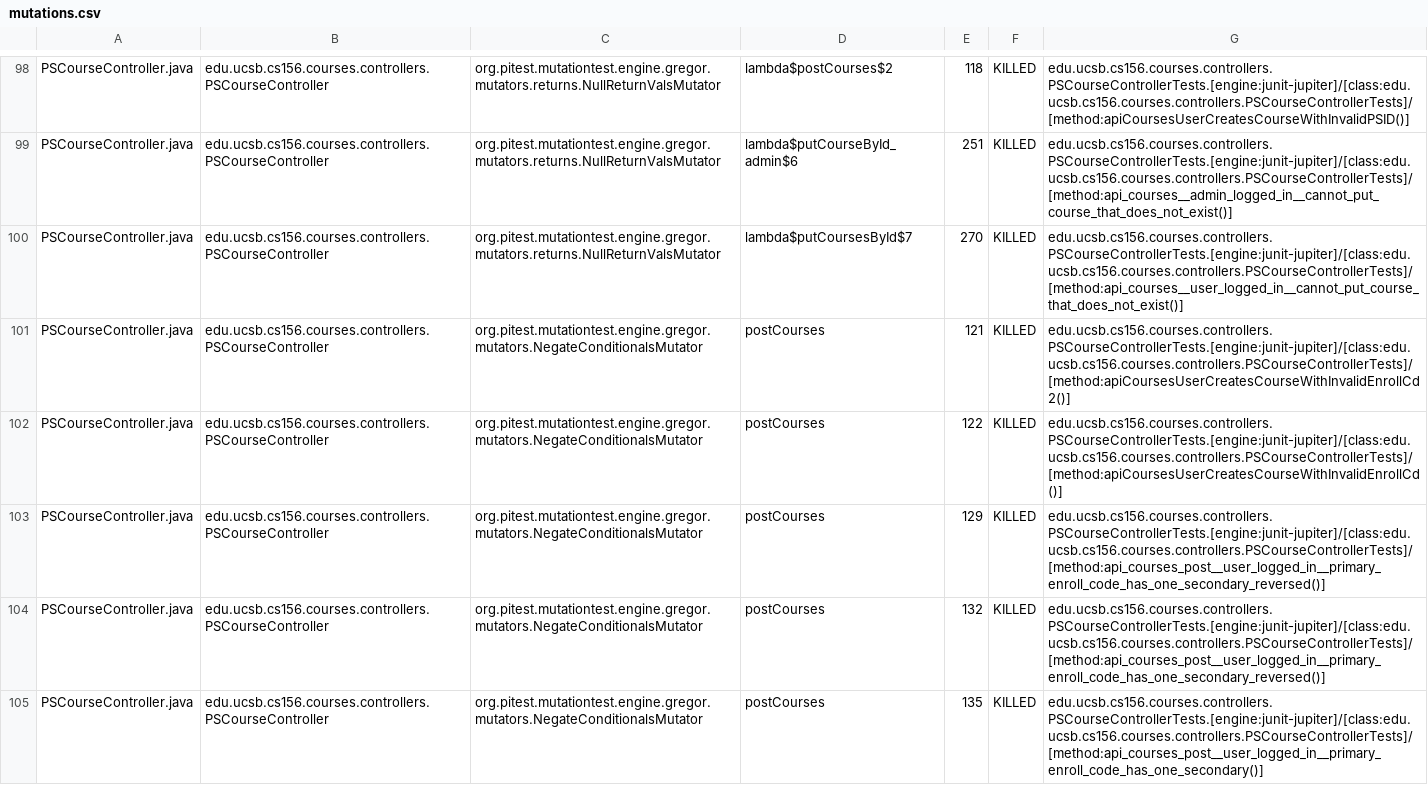
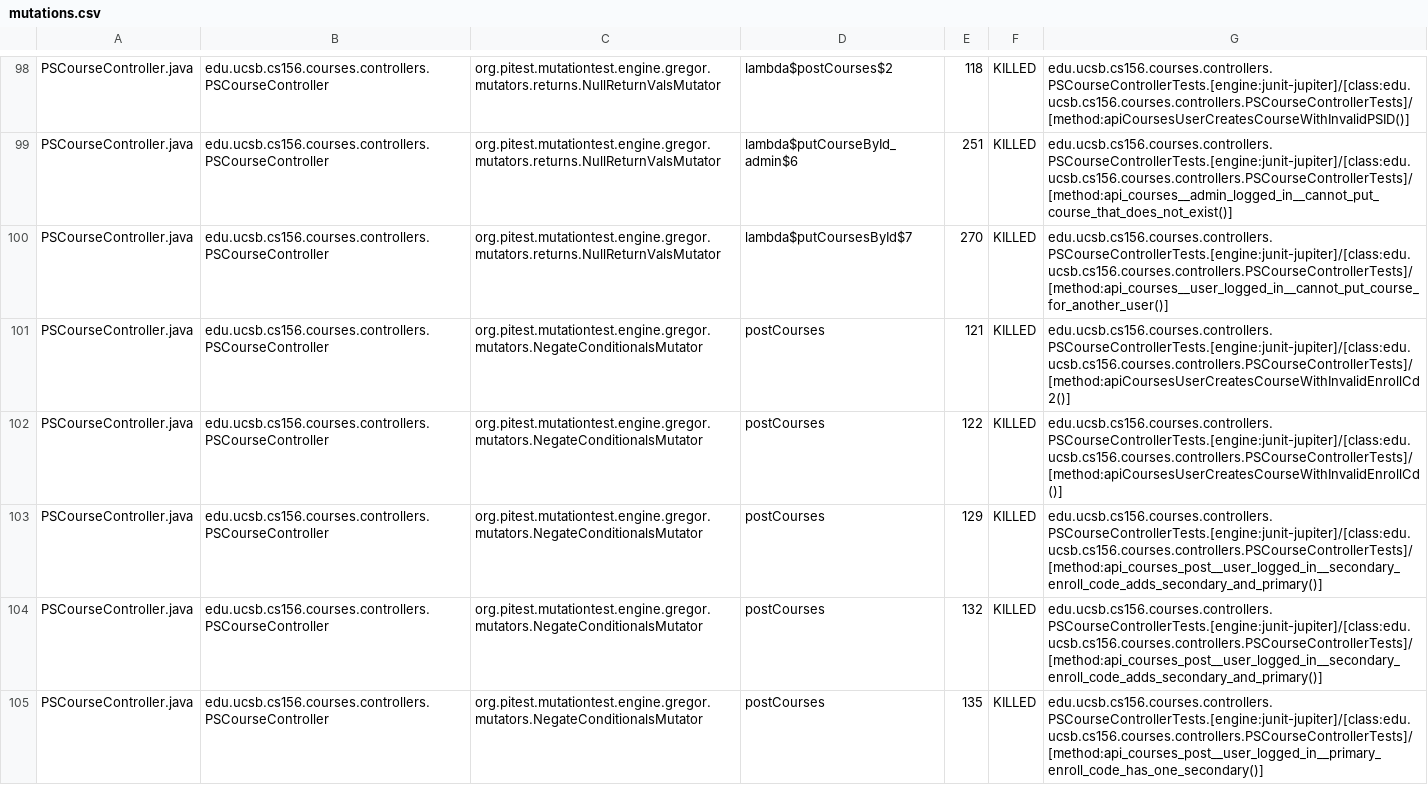
Before and after one commit to ucsb-cs156-s24/proj-courses-s24-4pm-2, a CSV file: prs/31/pitest/mutations.csv, drawn as a sheet; only a part is shown, gaps mark what is left out; the diff covers the shown part only.

Commit message:
Deploying to gh-pages from @ ucsb-cs156-s24/proj-courses-s24-4pm-2@902ae38c1ea00b89004d00016d49c99655087984 🚀

```diff
--- a/prs/31/pitest/mutations.csv
+++ b/prs/31/pitest/mutations.csv
@@ -99,7 +99,7 @@ PSCourseController.java,edu.ucsb.cs156.courses.controllers.PSCourseController,or
 PSCourseController.java,edu.ucsb.cs156.courses.controllers.PSCourseController,org.pitest.mutationtest.engine.gregor.mutators.returns.NullReturnValsMutator,lambda$putCourseById_admin$6,251,KILLED,edu.ucsb.cs156.courses.controllers.PSCourseControllerTests.[engine:junit-jupiter]/[class:edu.ucsb.cs156.courses.controllers.PSCourseControllerTests]/[method:api_courses__admin_logged_in__cannot_put_course_that_does_not_exist()]
-PSCourseController.java,edu.ucsb.cs156.courses.controllers.PSCourseController,org.pitest.mutationtest.engine.gregor.mutators.returns.NullReturnValsMutator,lambda$putCoursesById$7,270,KILLED,edu.ucsb.cs156.courses.controllers.PSCourseControllerTests.[engine:junit-jupiter]/[class:edu.ucsb.cs156.courses.controllers.PSCourseControllerTests]/[method:api_courses__user_logged_in__cannot_put_course_that_does_not_exist()]
+PSCourseController.java,edu.ucsb.cs156.courses.controllers.PSCourseController,org.pitest.mutationtest.engine.gregor.mutators.returns.NullReturnValsMutator,lambda$putCoursesById$7,270,KILLED,edu.ucsb.cs156.courses.controllers.PSCourseControllerTests.[engine:junit-jupiter]/[class:edu.ucsb.cs156.courses.controllers.PSCourseControllerTests]/[method:api_courses__user_logged_in__cannot_put_course_for_another_user()]
 PSCourseController.java,edu.ucsb.cs156.courses.controllers.PSCourseController,org.pitest.mutationtest.engine.gregor.mutators.NegateConditionalsMutator,postCourses,121,KILLED,edu.ucsb.cs156.courses.controllers.PSCourseControllerTests.[engine:junit-jupiter]/[class:edu.ucsb.cs156.courses.controllers.PSCourseControllerTests]/[method:apiCoursesUserCreatesCourseWithInvalidEnrollCd2()]
 PSCourseController.java,edu.ucsb.cs156.courses.controllers.PSCourseController,org.pitest.mutationtest.engine.gregor.mutators.NegateConditionalsMutator,postCourses,122,KILLED,edu.ucsb.cs156.courses.controllers.PSCourseControllerTests.[engine:junit-jupiter]/[class:edu.ucsb.cs156.courses.controllers.PSCourseControllerTests]/[method:apiCoursesUserCreatesCourseWithInvalidEnrollCd()]
-PSCourseController.java,edu.ucsb.cs156.courses.controllers.PSCourseController,org.pitest.mutationtest.engine.gregor.mutators.NegateConditionalsMutator,postCourses,129,KILLED,edu.ucsb.cs156.courses.controllers.PSCourseControllerTests.[engine:junit-jupiter]/[class:edu.ucsb.cs156.courses.controllers.PSCourseControllerTests]/[method:api_courses_post__user_logged_in__primary_enroll_code_has_one_secondary_reversed()]
-PSCourseController.java,edu.ucsb.cs156.courses.controllers.PSCourseController,org.pitest.mutationtest.engine.gregor.mutators.NegateConditionalsMutator,postCourses,132,KILLED,edu.ucsb.cs156.courses.controllers.PSCourseControllerTests.[engine:junit-jupiter]/[class:edu.ucsb.cs156.courses.controllers.PSCourseControllerTests]/[method:api_courses_post__user_logged_in__primary_enroll_code_has_one_secondary_reversed()]
+PSCourseController.java,edu.ucsb.cs156.courses.controllers.PSCourseController,org.pitest.mutationtest.engine.gregor.mutators.NegateConditionalsMutator,postCourses,129,KILLED,edu.ucsb.cs156.courses.controllers.PSCourseControllerTests.[engine:junit-jupiter]/[class:edu.ucsb.cs156.courses.controllers.PSCourseControllerTests]/[method:api_courses_post__user_logged_in__secondary_enroll_code_adds_secondary_and_primary()]
+PSCourseController.java,edu.ucsb.cs156.courses.controllers.PSCourseController,org.pitest.mutationtest.engine.gregor.mutators.NegateConditionalsMutator,postCourses,132,KILLED,edu.ucsb.cs156.courses.controllers.PSCourseControllerTests.[engine:junit-jupiter]/[class:edu.ucsb.cs156.courses.controllers.PSCourseControllerTests]/[method:api_courses_post__user_logged_in__secondary_enroll_code_adds_secondary_and_primary()]
 PSCourseController.java,edu.ucsb.cs156.courses.controllers.PSCourseController,org.pitest.mutationtest.engine.gregor.mutators.NegateConditionalsMutator,postCourses,135,KILLED,edu.ucsb.cs156.courses.controllers.PSCourseControllerTests.[engine:junit-jupiter]/[class:edu.ucsb.cs156.courses.controllers.PSCourseControllerTests]/[method:api_courses_post__user_logged_in__primary_enroll_code_has_one_secondary()]
```
Also changed, not shown: 84 edited cells elsewhere in this file, 39 other files.
